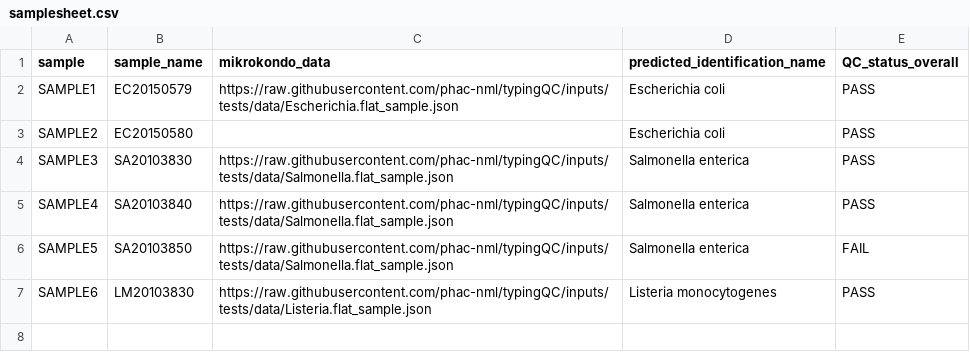
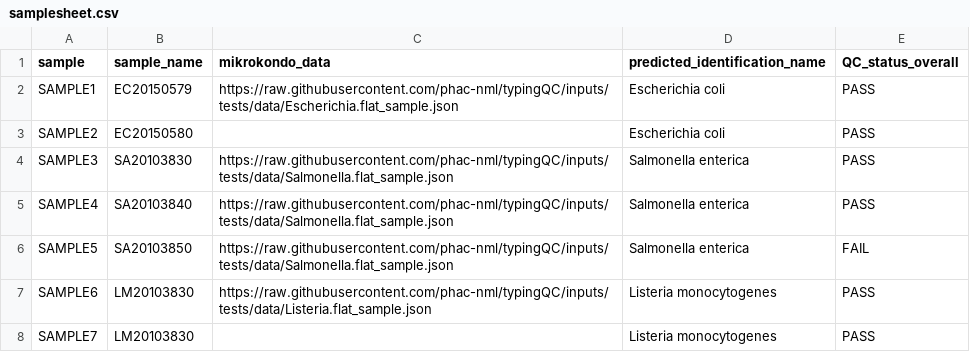
Before and after one commit to phac-nml/typingQC, a CSV file: assets/samplesheet.csv, drawn as a sheet.

Commit message:
Expand test samples to include replicate sample_name

```diff
--- a/assets/samplesheet.csv
+++ b/assets/samplesheet.csv
@@ -7 +7,2 @@ SAMPLE5,SA20103850,https://raw.githubusercontent.com/phac-nml/typingQC/inputs/te
 SAMPLE6,LM20103830,https://raw.githubusercontent.com/phac-nml/typingQC/inputs/tests/data/Listeria.flat_sample.json,Listeria monocytogenes,PASS
+SAMPLE7,LM20103830,,Listeria monocytogenes,PASS
```
Also changed, not shown: 2 other files.
